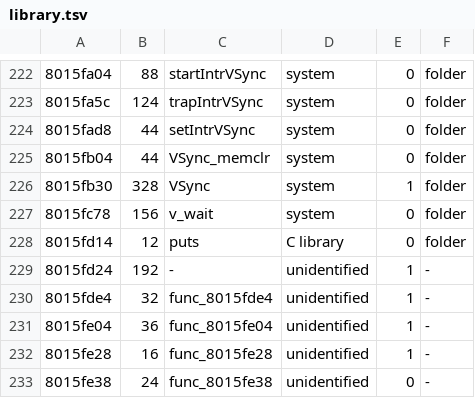
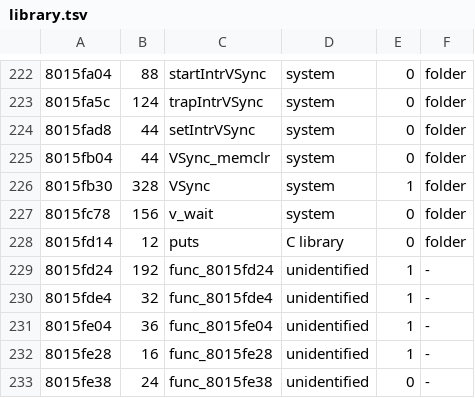
Before and after one commit to fliperama86/sfa2-decomp, a TSV file: ps1/inventory/library.tsv, drawn as a sheet; only a part is shown, gaps mark what is left out.

```diff
--- a/ps1/inventory/library.tsv
+++ b/ps1/inventory/library.tsv
@@ -228,3 +228,3 @@
 8015fd14	12	puts	C library	0	folder
-8015fd24	192	-	unidentified	1	-
+8015fd24	192	func_8015fd24	unidentified	1	-
 8015fde4	32	func_8015fde4	unidentified	1	-
```
Also changed, not shown: ps1/inventory/game.tsv, 14 other files.
